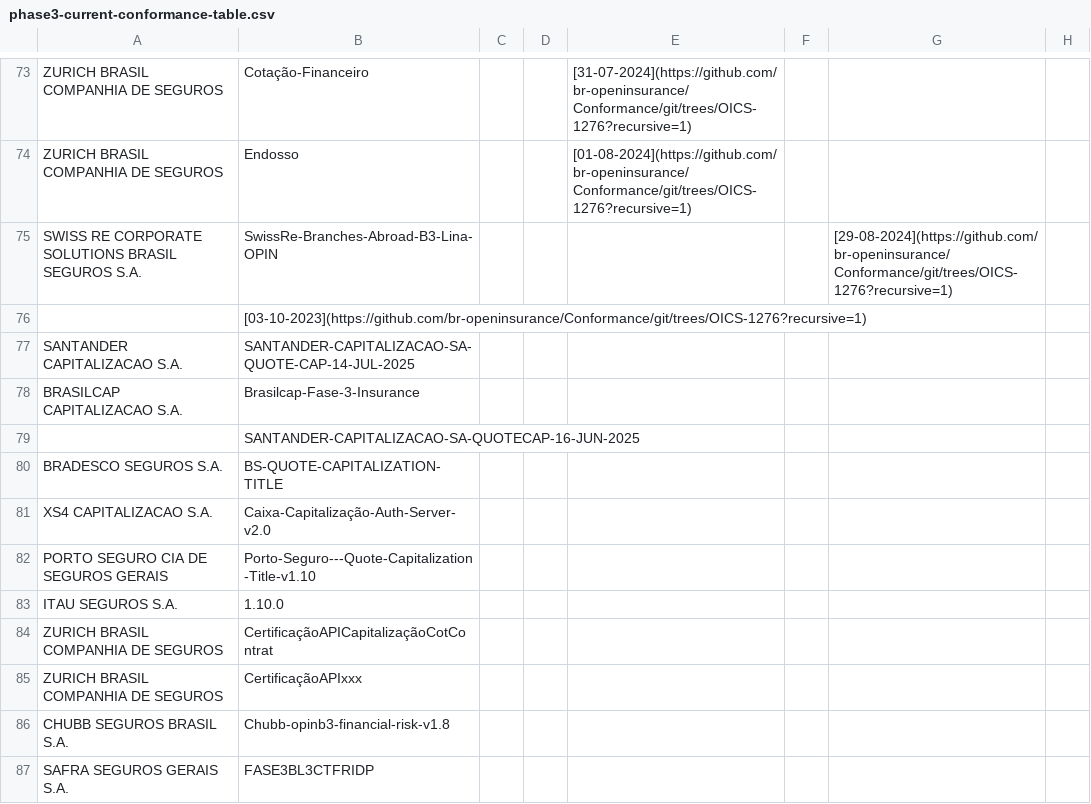
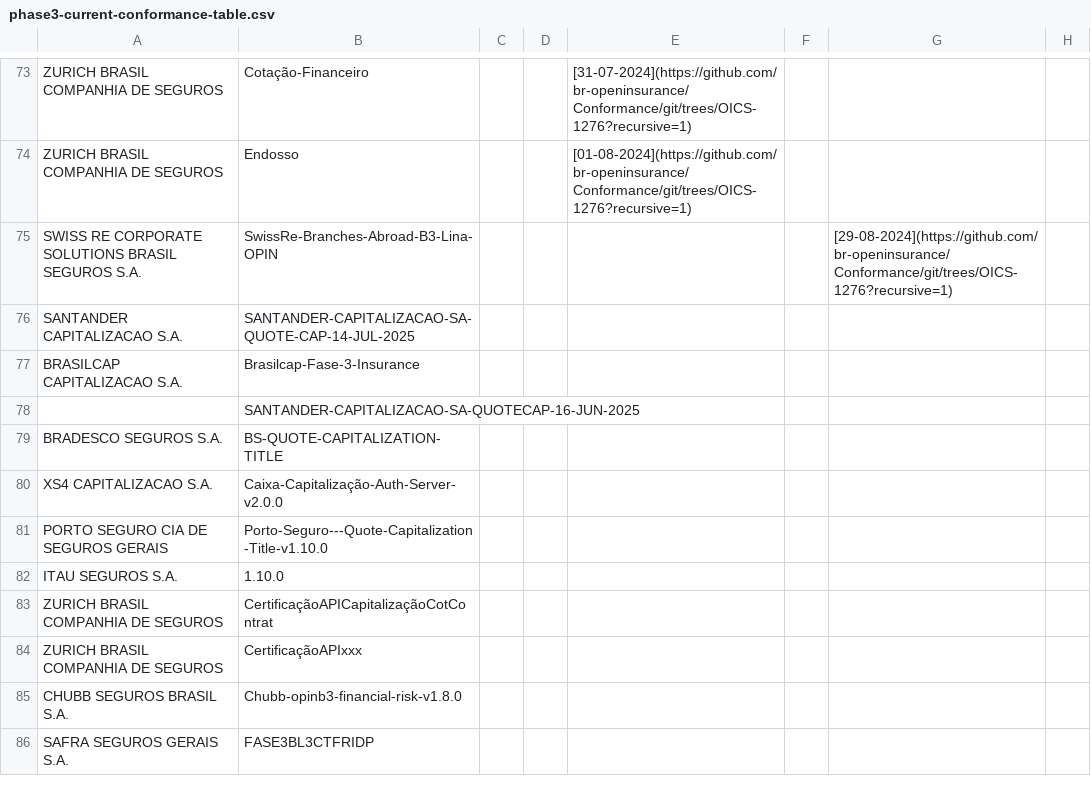
Before and after one commit to br-openinsurance/Conformance, a CSV file: results/phase3/current/phase3-current-conformance-table.csv, drawn as a sheet; only a part is shown, gaps mark what is left out; removed rows and columns are numbered as before the commit, all else as after; rows hold the shown columns only; the diff covers the shown part only; the diff names each change by its address in the sheet, - before the commit and + after, or states it on an @@ line.

```diff
--- a/results/phase3/current/phase3-current-conformance-table.csv
+++ b/results/phase3/current/phase3-current-conformance-table.csv
-row 76:  | [03-10-2023](https://github.com/br-openinsurance/Conformance/git/trees/OICS-1276?recursive=1)
-B80: Caixa-Capitalização-Auth-Server-v2.0
+B80: Caixa-Capitalização-Auth-Server-v2.0.0
-B81: Porto-Seguro---Quote-Capitalization-Title-v1.10
+B81: Porto-Seguro---Quote-Capitalization-Title-v1.10.0
-B85: Chubb-opinb3-financial-risk-v1.8
+B85: Chubb-opinb3-financial-risk-v1.8.0
```
Also changed, not shown: 3 removed rows and 40 edited cells elsewhere in this file, results/phase3/current/phase3-current-conformance-dump.csv, 2 other files.
